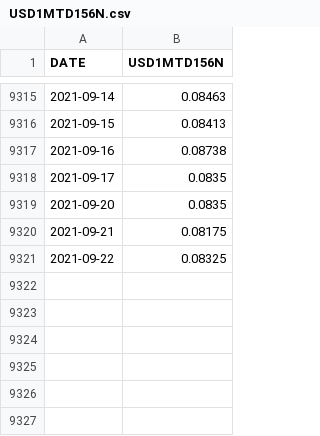
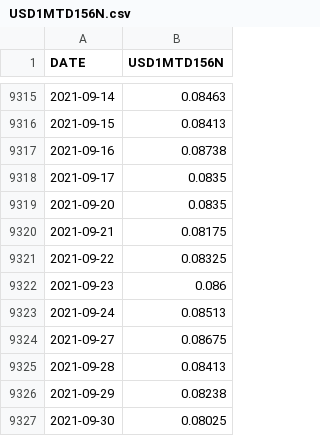
Before and after one commit to jcoffi/simulation, a CSV file: dataset/USD1MTD156N.csv, drawn as a sheet; only a part is shown, gaps mark what is left out.

```diff
--- a/dataset/USD1MTD156N.csv
+++ b/dataset/USD1MTD156N.csv
@@ -9321 +9321,7 @@ DATE,USD1MTD156N
 2021-09-22,0.08325
+2021-09-23,0.086
+2021-09-24,0.08513
+2021-09-27,0.08675
+2021-09-28,0.08413
+2021-09-29,0.08238
+2021-09-30,0.08025
```
Also changed, not shown: 2 other files.
